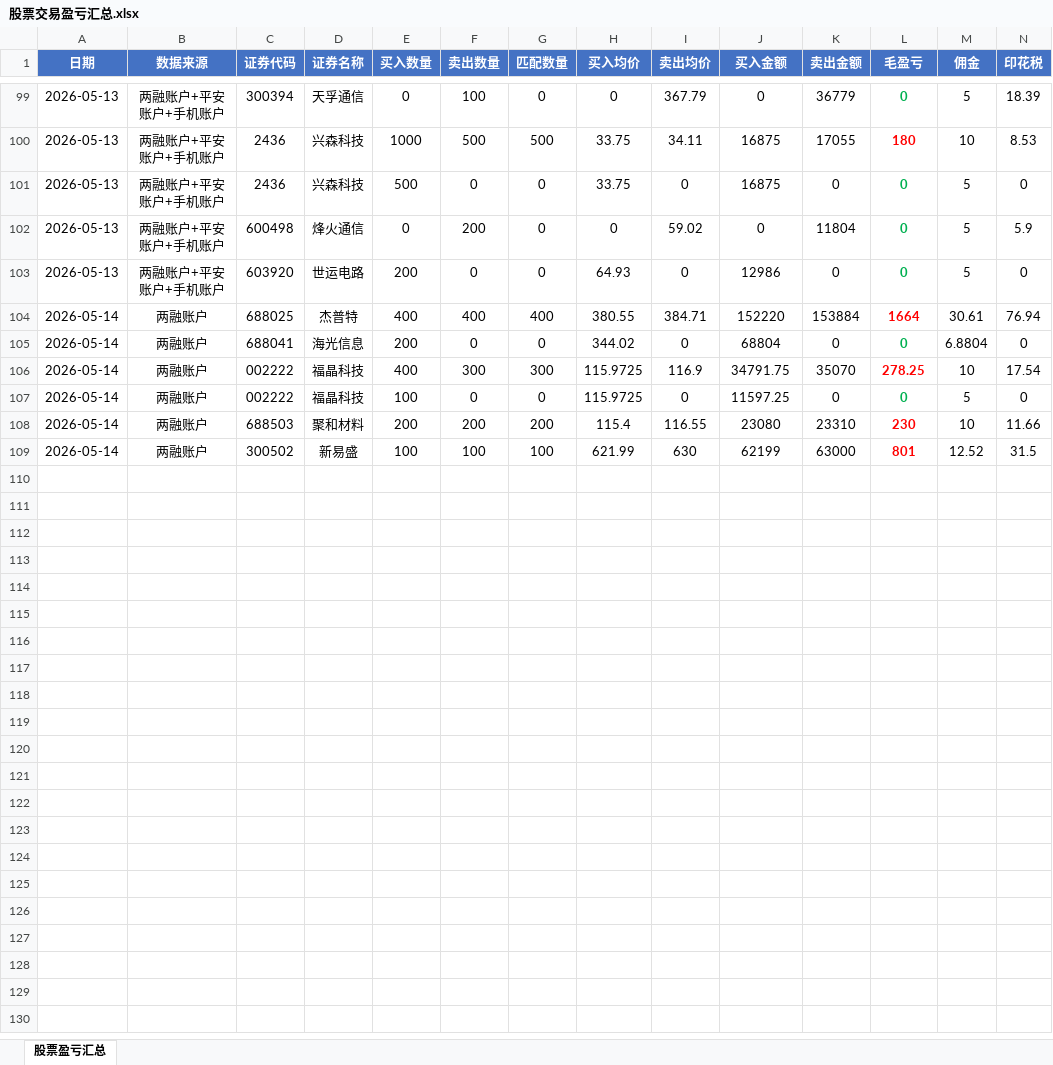
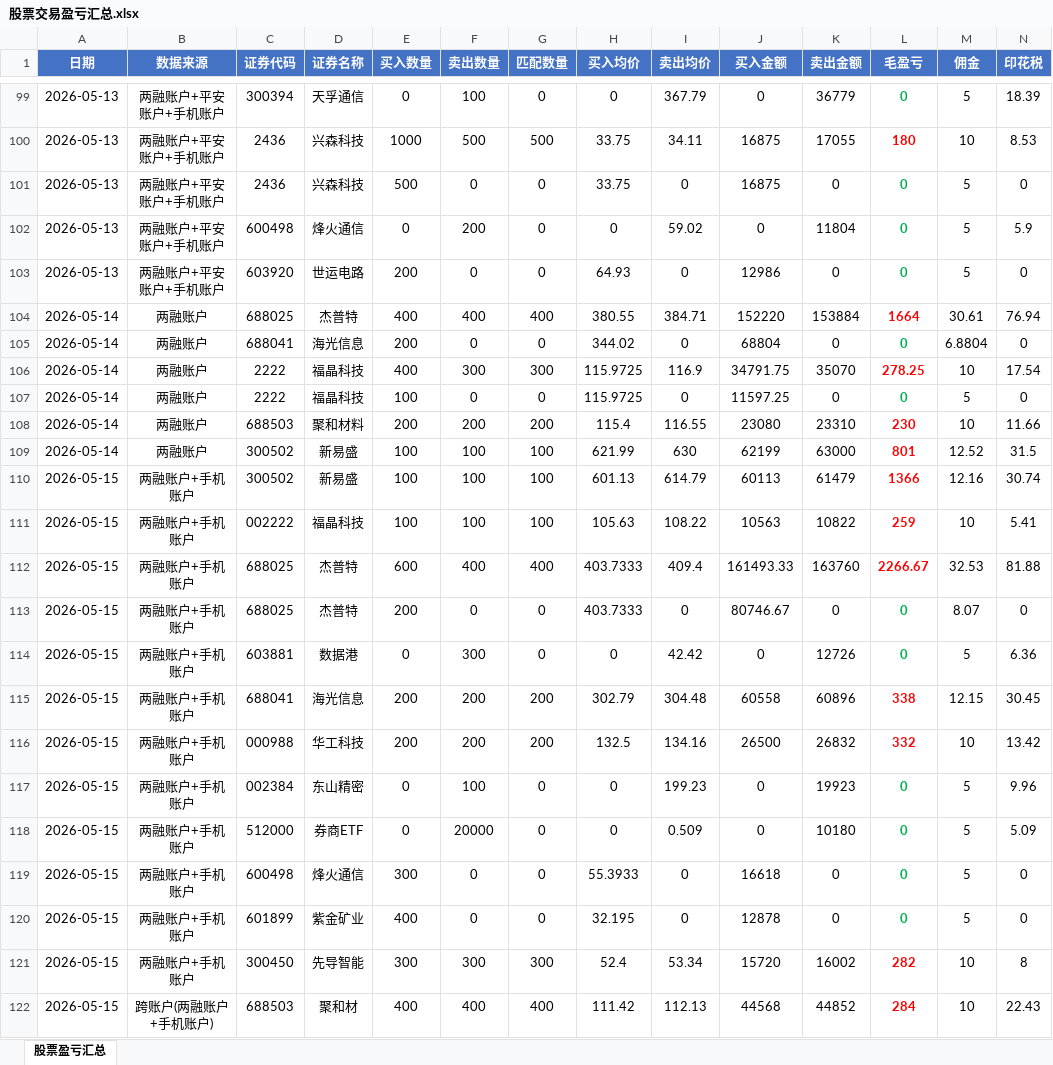
Before and after one commit to ooojedyooo/short-term-trading, an Excel workbook: 股票交易盈亏汇总.xlsx, sheet 股票盈亏汇总, drawn as a sheet; only a part is shown, gaps mark what is left out; values as stored, in another font and other column widths than the file's, no borders; rows hold the shown columns only; the diff names each change by its address in the sheet, - before the commit and + after, or states it on an @@ line.

```diff
--- a/股票交易盈亏汇总.xlsx (sheet 股票盈亏汇总)
+++ b/股票交易盈亏汇总.xlsx (sheet 股票盈亏汇总)
-C106:C107 (证券代码): 002222
+C106:C107 (证券代码): 2222
+row 110: 2026-05-15 | 两融账户+手机账户 | 300502 | 新易盛 | 100 | 100 | 100 | 601.13 | 614.79 | 60113 | 61479 | 1366 | 12.16 | 30.74
+row 111: 2026-05-15 | 两融账户+手机账户 | 002222 | 福晶科技 | 100 | 100 | 100 | 105.63 | 108.22 | 10563 | 10822 | 259 | 10 | 5.41
+row 112: 2026-05-15 | 两融账户+手机账户 | 688025 | 杰普特 | 600 | 400 | 400 | 403.7333 | 409.4 | 161493.33 | 163760 | 2266.67 | 32.53 | 81.88
+row 113: 2026-05-15 | 两融账户+手机账户 | 688025 | 杰普特 | 200 | 0 | 0 | 403.7333 | 0 | 80746.67 | 0 | 0 | 8.07 | 0
+row 114: 2026-05-15 | 两融账户+手机账户 | 603881 | 数据港 | 0 | 300 | 0 | 0 | 42.42 | 0 | 12726 | 0 | 5 | 6.36
+row 115: 2026-05-15 | 两融账户+手机账户 | 688041 | 海光信息 | 200 | 200 | 200 | 302.79 | 304.48 | 60558 | 60896 | 338 | 12.15 | 30.45
+row 116: 2026-05-15 | 两融账户+手机账户 | 000988 | 华工科技 | 200 | 200 | 200 | 132.5 | 134.16 | 26500 | 26832 | 332 | 10 | 13.42
+row 117: 2026-05-15 | 两融账户+手机账户 | 002384 | 东山精密 | 0 | 100 | 0 | 0 | 199.23 | 0 | 19923 | 0 | 5 | 9.96
+row 118: 2026-05-15 | 两融账户+手机账户 | 512000 | 券商ETF | 0 | 20000 | 0 | 0 | 0.509 | 0 | 10180 | 0 | 5 | 5.09
+row 119: 2026-05-15 | 两融账户+手机账户 | 600498 | 烽火通信 | 300 | 0 | 0 | 55.3933 | 0 | 16618 | 0 | 0 | 5 | 0
+row 120: 2026-05-15 | 两融账户+手机账户 | 601899 | 紫金矿业 | 400 | 0 | 0 | 32.195 | 0 | 12878 | 0 | 0 | 5 | 0
+row 121: 2026-05-15 | 两融账户+手机账户 | 300450 | 先导智能 | 300 | 300 | 300 | 52.4 | 53.34 | 15720 | 16002 | 282 | 10 | 8
+row 122: 2026-05-15 | 跨账户(两融账户+手机账户) | 688503 | 聚和材 | 400 | 400 | 400 | 111.42 | 112.13 | 44568 | 44852 | 284 | 10 | 22.43
```
Also changed, not shown: 4 other files.
